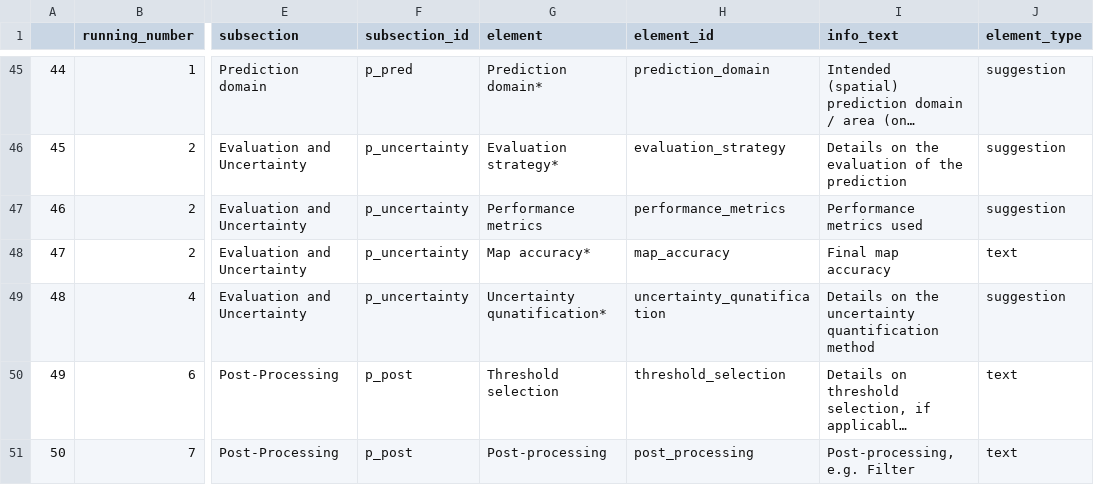
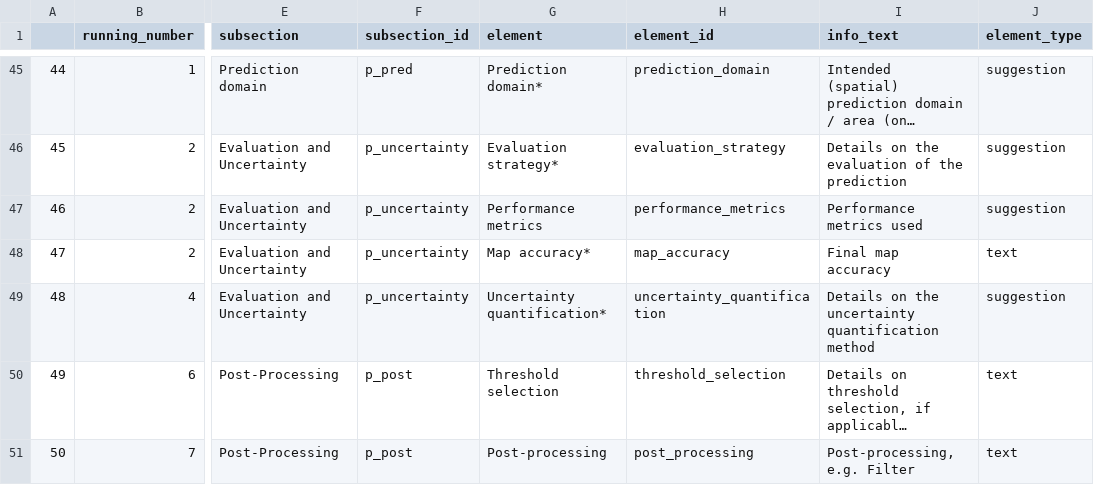
Before and after one commit to LOEK-RS/STeMP, a CSV file: inst/app/www/stemp_dict.csv, drawn as a sheet; only a part is shown, gaps mark what is left out; long unchanged cells end in …; the diff names each change by its address in the sheet, - before the commit and + after, or states it on an @@ line.

Commit message:
Added DOIs to warnings, fixed bug with uncertainty-warning. #22

```diff
--- a/inst/app/www/stemp_dict.csv
+++ b/inst/app/www/stemp_dict.csv
-G49 (element): Uncertainty qunatification*
+G49 (element): Uncertainty quantification*
-H49 (element_id): uncertainty_qunatification
+H49 (element_id): uncertainty_quantification
```
Also changed, not shown: 4 other files.
